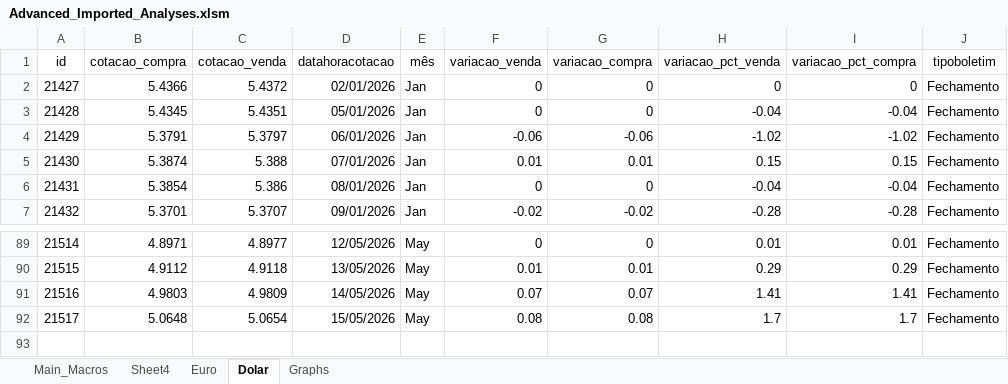
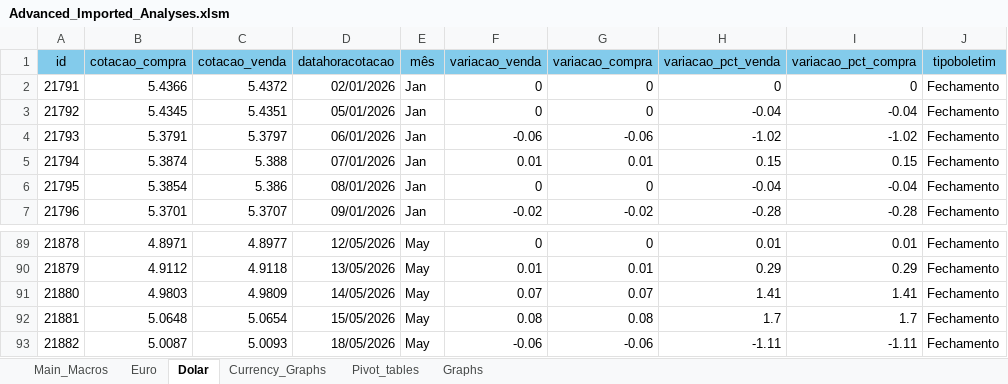
Before and after one commit to Ricardo-argus/observatorio_cambio, an Excel workbook: excel_analyses/Advanced_Imported_Analyses.xlsm, sheet Dolar, drawn as a sheet; only a part is shown, gaps mark what is left out; values as stored, in another font and other column widths than the file's, no borders; table styles not drawn; the diff names each change by its address in the sheet, - before the commit and + after, or states it on an @@ line.

Commit message:
add simple pivottable analyses

```diff
--- a/excel_analyses/Advanced_Imported_Analyses.xlsm (sheet Dolar)
+++ b/excel_analyses/Advanced_Imported_Analyses.xlsm (sheet Dolar)
-sheet tab: Sheet4
+sheet tab: Currency_Graphs
+sheet tab: Pivot_tables
@@ sheet tab order changed: Main_Macros | Euro | Dolar | Currency_Graphs | Pivot_tables | Graphs @@
-A1:J1 fill: none
+A1:J1 fill: #83CBEB
@@ column A (id) renumbered between rows 2 and 92 @@
+row 93: 21882 | 5.0087 | 5.0093 | 18/05/2026 | May | -0.06 | -0.06 | -1.11 | -1.11 | Fechamento
```
Also changed, not shown: sheet Currency_Graphs, sheet Euro, sheet Main_Macros, charts or pictures, 2 other files.
